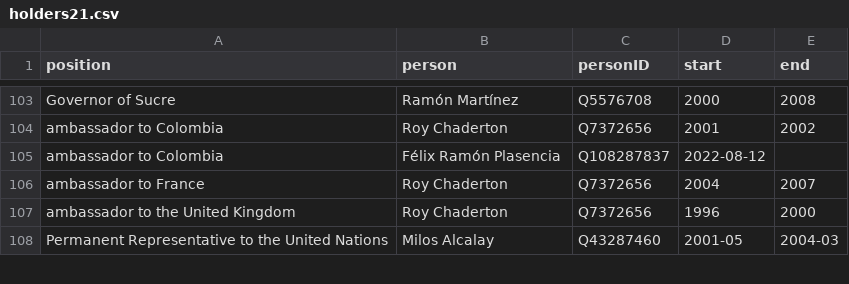
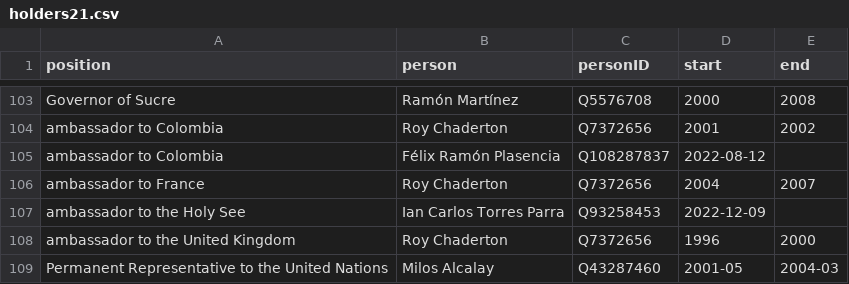
Before and after one commit to every-politician-scrapers/venezuela, a CSV file: html/holders21.csv, drawn as a sheet; only a part is shown, gaps mark what is left out; the diff names each change by its address in the sheet, - before the commit and + after, or states it on an @@ line.

```diff
--- a/html/holders21.csv
+++ b/html/holders21.csv
+row 107: ambassador to the Holy See | Ian Carlos Torres Parra | Q93258453 | 2022-12-09
```
Also changed, not shown: html/bio.csv, html/positions.csv, 1 other file.
